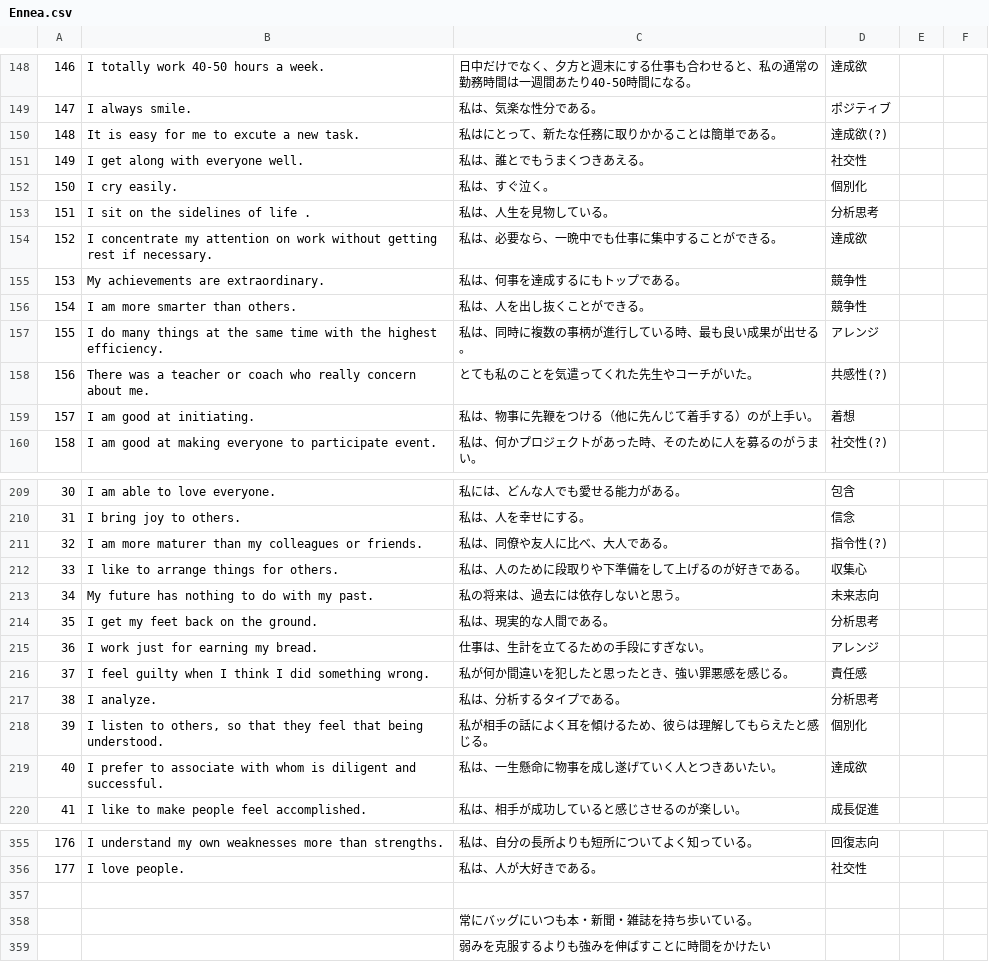
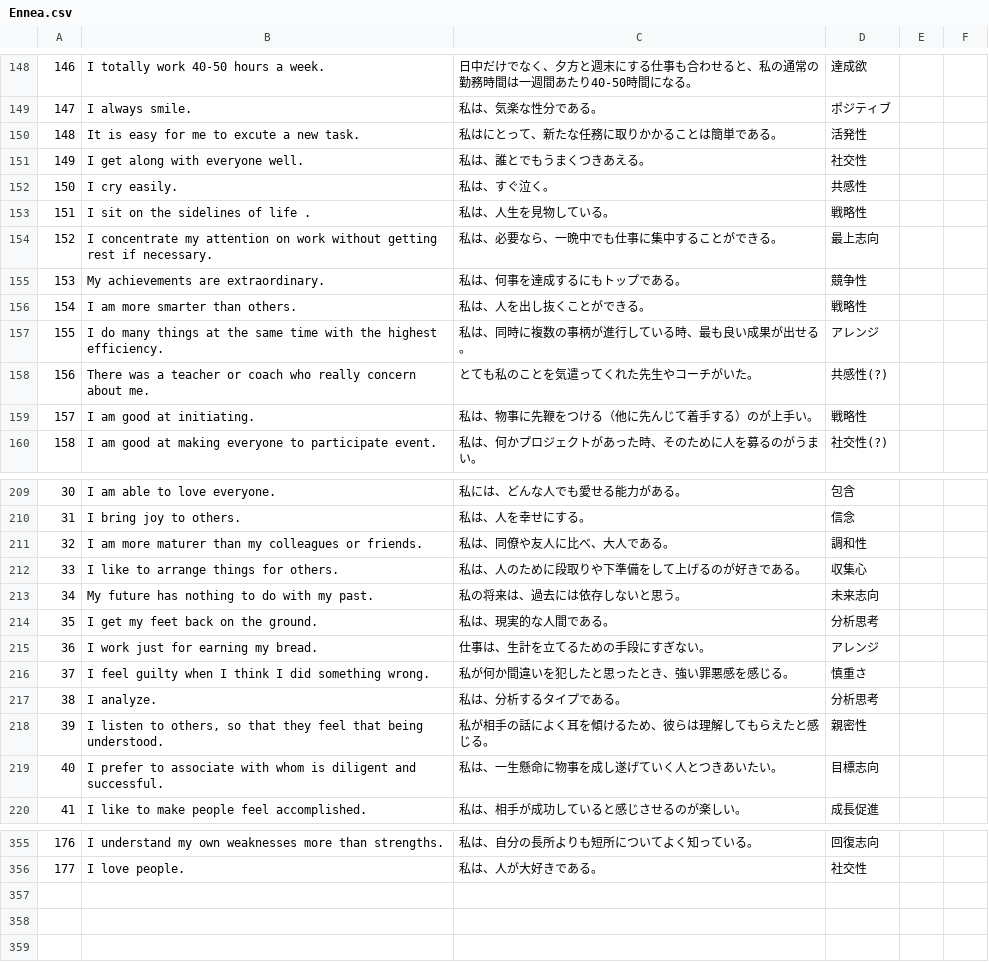
Before and after one commit to sol-sun/DailyScripts, a CSV file: Perl/CSV/SF/Ennea.csv, drawn as a sheet; only a part is shown, gaps mark what is left out; the diff covers the shown part only.

Commit message:
update Ennea.csv

```diff
--- a/Perl/CSV/SF/Ennea.csv
+++ b/Perl/CSV/SF/Ennea.csv
@@ -149,12 +149,12 @@
 147,I always smile.,私は、気楽な性分である。,ポジティブ,,
-148,It is easy for me to excute a new task.,私はにとって、新たな任務に取りかかることは簡単である。,達成欲(?),,
+148,It is easy for me to excute a new task.,私はにとって、新たな任務に取りかかることは簡単である。,活発性,,
 149,I get along with everyone well.,私は、誰とでもうまくつきあえる。,社交性,,
-150,I cry easily.,私は、すぐ泣く。,個別化,,
-151,I sit on the sidelines of life .,私は、人生を見物している。,分析思考,,
-152,I concentrate my attention on work without getting rest if necessary.,私は、必要なら、一晩中でも仕事に集中することができる。,達成欲,,
+150,I cry easily.,私は、すぐ泣く。,共感性,,
+151,I sit on the sidelines of life .,私は、人生を見物している。,戦略性,,
+152,I concentrate my attention on work without getting rest if necessary.,私は、必要なら、一晩中でも仕事に集中することができる。,最上志向,,
 153,My achievements are extraordinary.,私は、何事を達成するにもトップである。,競争性,,
-154,I am more smarter than others.,私は、人を出し抜くことができる。,競争性,,
+154,I am more smarter than others.,私は、人を出し抜くことができる。,戦略性,,
 155,I do many things at the same time with the highest efficiency.,私は、同時に複数の事柄が進行している時、最も良い成果が出せる。,アレンジ,,
 156,There was a teacher or coach who really concern about me.,とても私のことを気遣ってくれた先生やコーチがいた。,共感性(?),,
-157,I am good at initiating.,私は、物事に先鞭をつける（他に先んじて着手する）のが上手い。,着想,,
+157,I am good at initiating.,私は、物事に先鞭をつける（他に先んじて着手する）のが上手い。,戦略性,,
 158,I am good at making everyone to participate event.,私は、何かプロジェクトがあった時、そのために人を募るのがうまい。,社交性(?),,
@@ -210,3 +210,3 @@
 31,I bring joy to others.,私は、人を幸せにする。,信念,,
-32,I am more maturer than my colleagues or friends.,私は、同僚や友人に比べ、大人である。,指令性(?),,
+32,I am more maturer than my colleagues or friends.,私は、同僚や友人に比べ、大人である。,調和性,,
 33,I like to arrange things for others.,私は、人のために段取りや下準備をして上げるのが好きである。,収集心,,
@@ -215,6 +215,6 @@
 36,I work just for earning my bread.,仕事は、生計を立てるための手段にすぎない。,アレンジ,,
-37,I feel guilty when I think I did something wrong.,私が何か間違いを犯したと思ったとき、強い罪悪感を感じる。,責任感,,
+37,I feel guilty when I think I did something wrong.,私が何か間違いを犯したと思ったとき、強い罪悪感を感じる。,慎重さ,,
 38,I analyze. ,私は、分析するタイプである。,分析思考,,
-39,"I listen to others, so that they feel that being understood.",私が相手の話によく耳を傾けるため、彼らは理解してもらえたと感じる。,個別化,,
-40,I prefer to associate with whom is diligent and successful.,私は、一生懸命に物事を成し遂げていく人とつきあいたい。,達成欲,,
+39,"I listen to others, so that they feel that being understood.",私が相手の話によく耳を傾けるため、彼らは理解してもらえたと感じる。,親密性,,
+40,I prefer to associate with whom is diligent and successful.,私は、一生懸命に物事を成し遂げていく人とつきあいたい。,目標志向,,
 41,I like to make people feel accomplished.,私は、相手が成功していると感じさせるのが楽しい。,成長促進,,
@@ -356,4 +356 @@
 177,I love people.,私は、人が大好きである。,社交性,,
-,,,,,
-,,常にバッグにいつも本・新聞・雑誌を持ち歩いている。,,,
-,,弱みを克服するよりも強みを伸ばすことに時間をかけたい,,,
```
Also changed, not shown: 33 edited cells elsewhere in this file, 3 other files.
